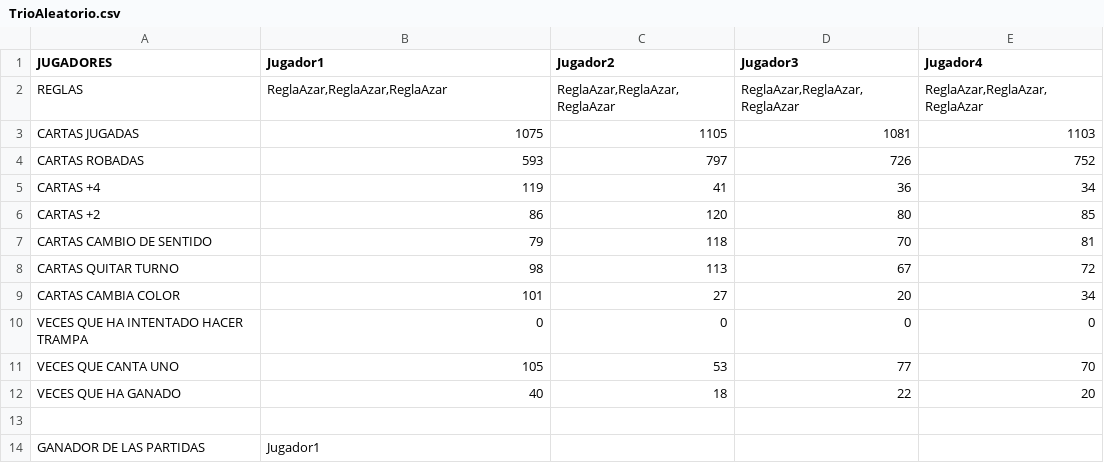
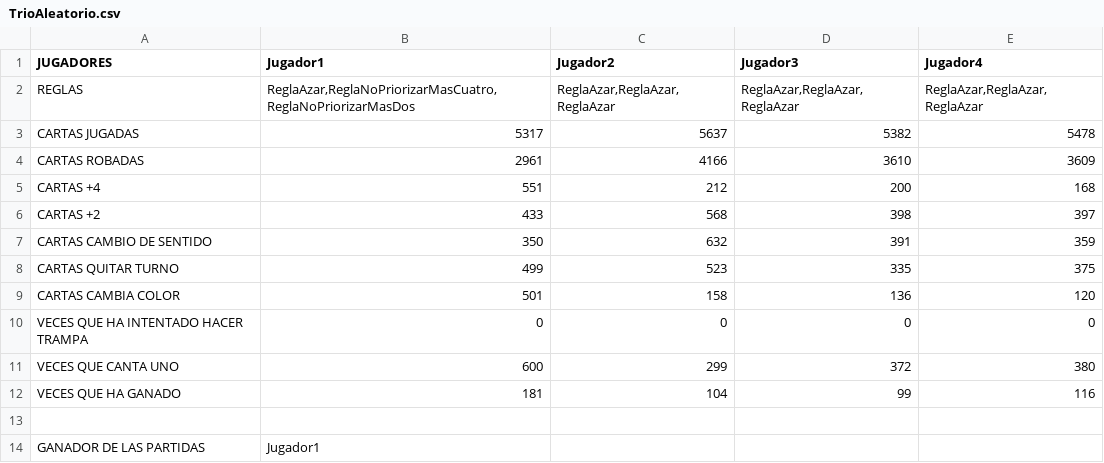
Before and after one commit to UO277189/UNO, a CSV file: UNO/src/main/resources/salidas/TrioAleatorio.csv, drawn as a sheet.

```diff
--- a/UNO/src/main/resources/salidas/TrioAleatorio.csv
+++ b/UNO/src/main/resources/salidas/TrioAleatorio.csv
@@ -1,13 +1,13 @@
 "JUGADORES";"Jugador1";"Jugador2";"Jugador3";"Jugador4"
-"REGLAS";"ReglaAzar,ReglaAzar,ReglaAzar";"ReglaAzar,ReglaAzar,ReglaAzar";"ReglaAzar,ReglaAzar,ReglaAzar";"ReglaAzar,ReglaAzar,ReglaAzar"
-"CARTAS JUGADAS";"1075";"1105";"1081";"1103"
-"CARTAS ROBADAS";"593";"797";"726";"752"
-"CARTAS +4";"119";"41";"36";"34"
-"CARTAS +2";"86";"120";"80";"85"
-"CARTAS CAMBIO DE SENTIDO";"79";"118";"70";"81"
-"CARTAS QUITAR TURNO";"98";"113";"67";"72"
-"CARTAS CAMBIA COLOR";"101";"27";"20";"34"
+"REGLAS";"ReglaAzar,ReglaNoPriorizarMasCuatro,ReglaNoPriorizarMasDos";"ReglaAzar,ReglaAzar,ReglaAzar";"ReglaAzar,ReglaAzar,ReglaAzar";"ReglaAzar,ReglaAzar,ReglaAzar"
+"CARTAS JUGADAS";"5317";"5637";"5382";"5478"
+"CARTAS ROBADAS";"2961";"4166";"3610";"3609"
+"CARTAS +4";"551";"212";"200";"168"
+"CARTAS +2";"433";"568";"398";"397"
+"CARTAS CAMBIO DE SENTIDO";"350";"632";"391";"359"
+"CARTAS QUITAR TURNO";"499";"523";"335";"375"
+"CARTAS CAMBIA COLOR";"501";"158";"136";"120"
 "VECES QUE HA INTENTADO HACER TRAMPA";"0";"0";"0";"0"
-"VECES QUE CANTA UNO";"105";"53";"77";"70"
-"VECES QUE HA GANADO";"40";"18";"22";"20"
+"VECES QUE CANTA UNO";"600";"299";"372";"380"
+"VECES QUE HA GANADO";"181";"104";"99";"116"
 
```
Also changed, not shown: 12 other files.
